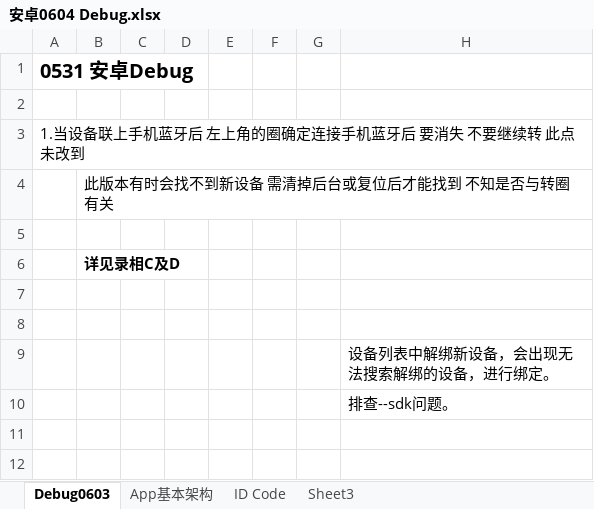
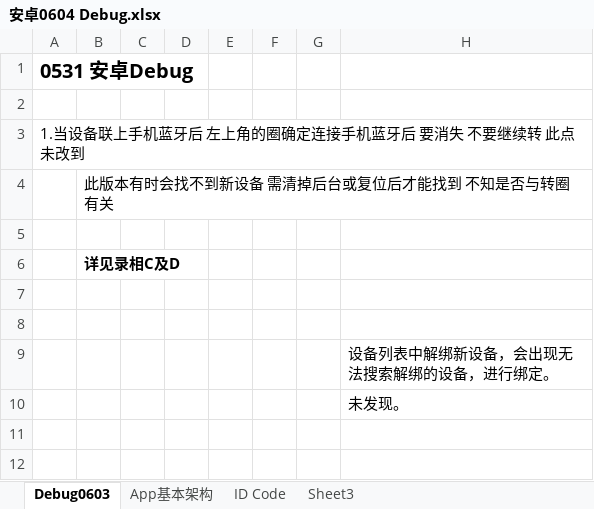
Before and after one commit to lishanxin/LuxxApp, an Excel workbook: 安卓0604 Debug.xlsx, sheet Debug0603, drawn as a sheet; only a part is shown; values as stored, in another font and other column widths than the file's, no borders; charts and pictures not drawn; the diff names each change by its address in the sheet, - before the commit and + after, or states it on an @@ line.

```diff
--- a/安卓0604 Debug.xlsx (sheet Debug0603)
+++ b/安卓0604 Debug.xlsx (sheet Debug0603)
-H10: 排查--sdk问题。
+H10: 未发现。
```
Also changed, not shown: charts or pictures, 18 other files.
